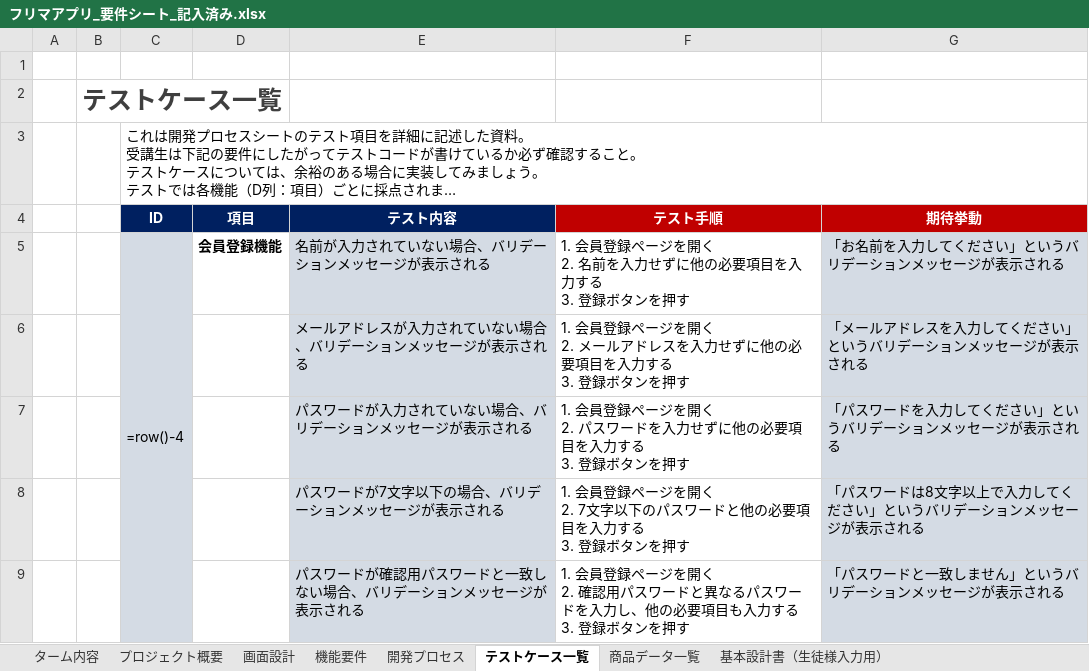
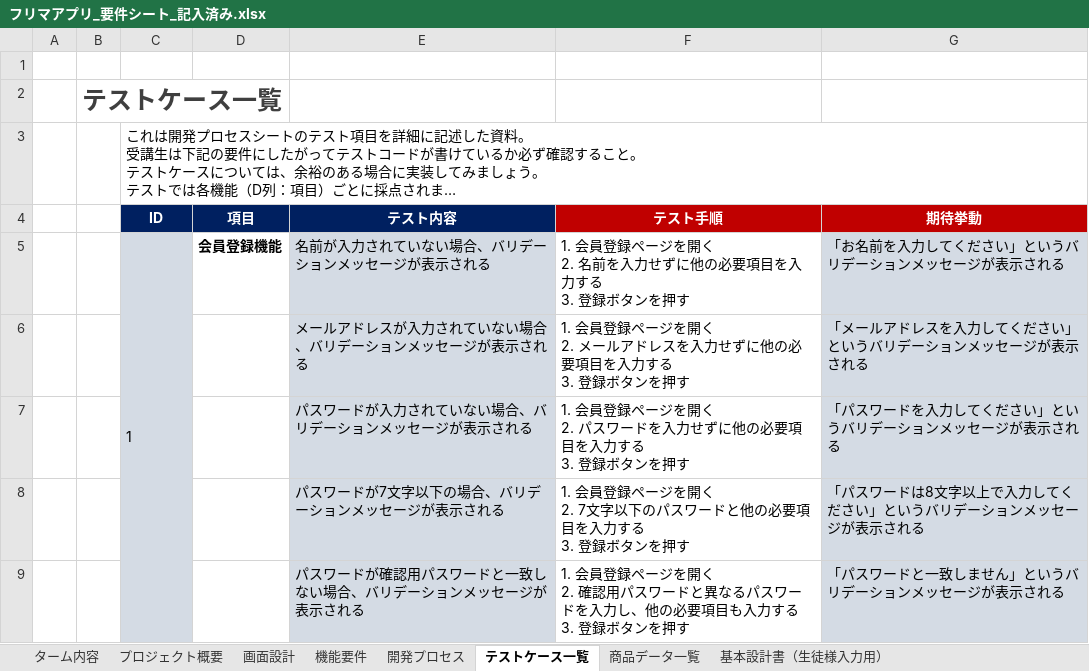
Before and after one commit to kayame0120-code/flea-market-app, an Excel workbook: docs/フリマアプリ_要件シート_記入済み.xlsx, sheet テストケース一覧, drawn as a sheet; only a part is shown; long unchanged cells end in …; values as stored, in another font and other column widths than the file's, no borders; formulas without a stored value are shown as written; the diff names each change by its address in the sheet, - before the commit and + after, or states it on an @@ line.

```diff
--- a/docs/フリマアプリ_要件シート_記入済み.xlsx (sheet テストケース一覧)
+++ b/docs/フリマアプリ_要件シート_記入済み.xlsx (sheet テストケース一覧)
-C5: =row()-4
+C5: 1
```
Also changed, not shown: charts or pictures.
